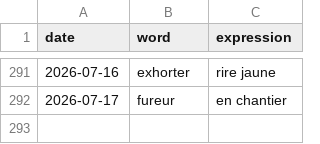
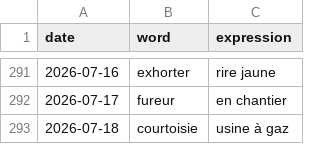
Before and after one commit to StaubOliver/wow, a CSV file: past_fr.csv, drawn as a sheet; only a part is shown, gaps mark what is left out; the diff names each change by its address in the sheet, - before the commit and + after, or states it on an @@ line.

```diff
--- a/past_fr.csv
+++ b/past_fr.csv
+row 293: 2026-07-18 | courtoisie | usine à gaz
```
Also changed, not shown: past.csv, 2 other files.
